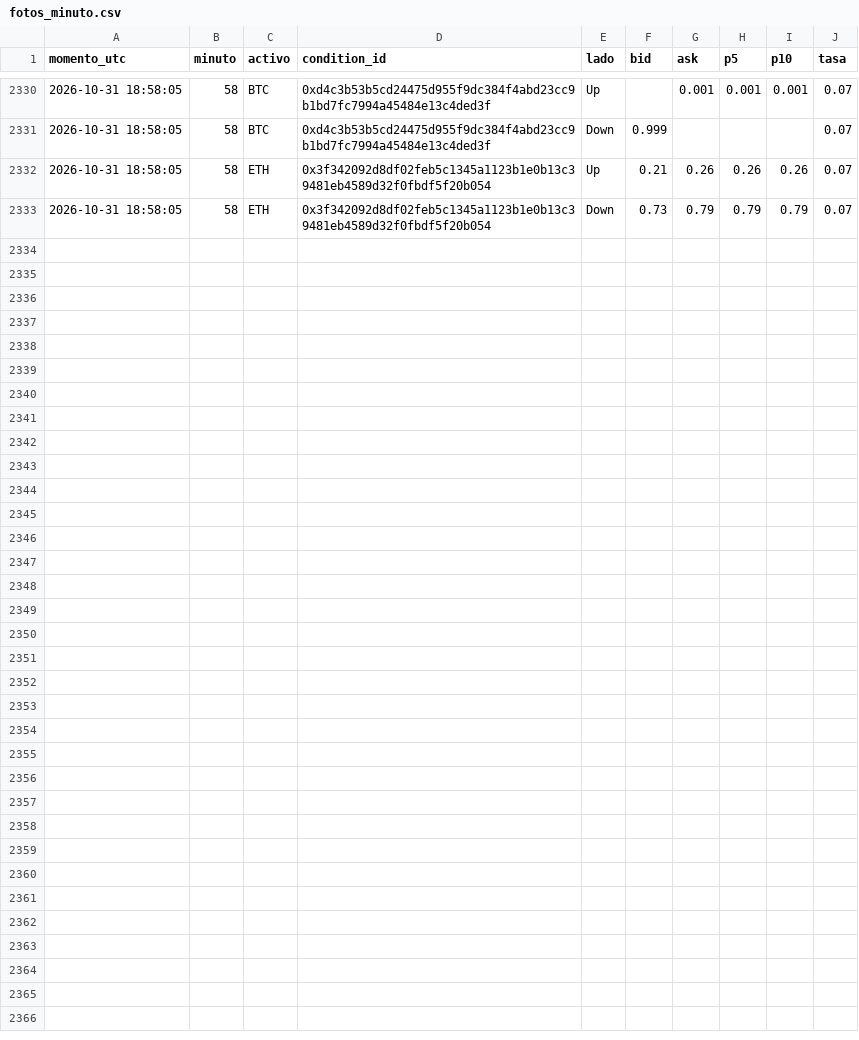
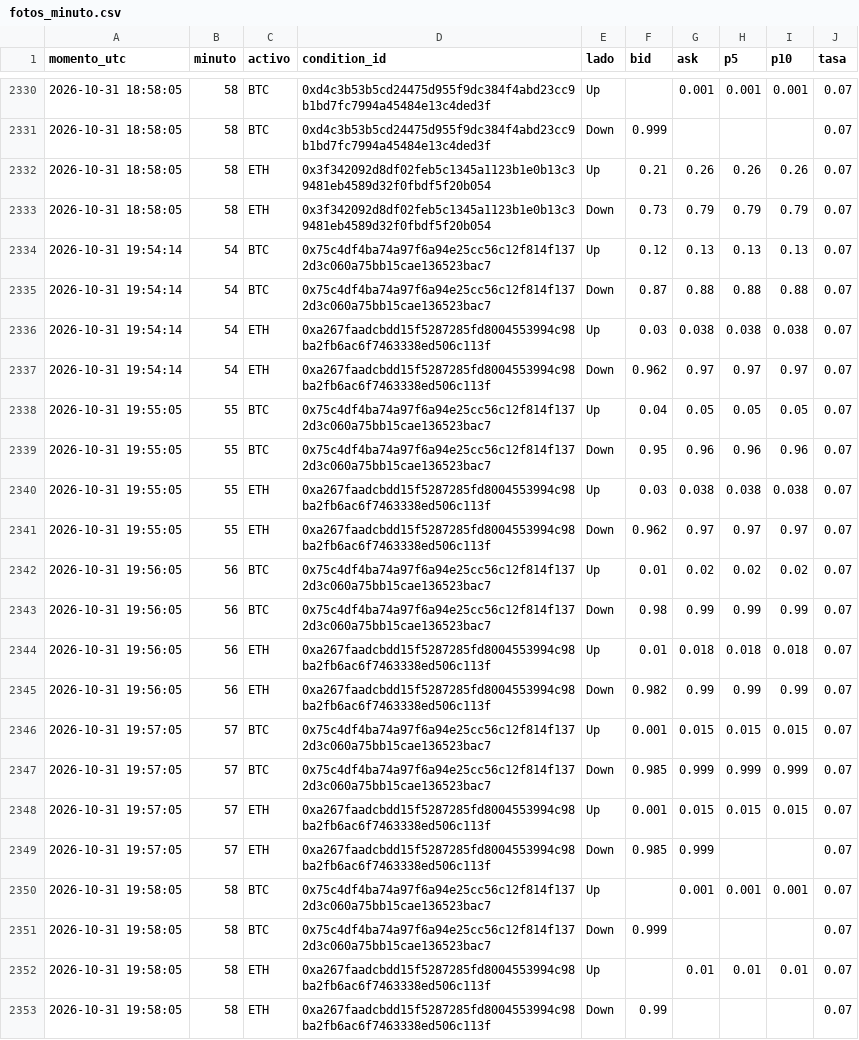
Before and after one commit to Agustinsff/polymarket-clima, a CSV file: bot/fotos_minuto.csv, drawn as a sheet; only a part is shown, gaps mark what is left out; the diff names each change by its address in the sheet, - before the commit and + after, or states it on an @@ line.

```diff
--- a/bot/fotos_minuto.csv
+++ b/bot/fotos_minuto.csv
+row 2334: 2026-10-31 19:54:14 | 54 | BTC | 0x75c4df4ba74a97f6a94e25cc56c12f814f1372d3c060a75bb15cae136523bac7 | Up | 0.12 | 0.13 | 0.13 | 0.13 | 0.07
+row 2335: 2026-10-31 19:54:14 | 54 | BTC | 0x75c4df4ba74a97f6a94e25cc56c12f814f1372d3c060a75bb15cae136523bac7 | Down | 0.87 | 0.88 | 0.88 | 0.88 | 0.07
+row 2336: 2026-10-31 19:54:14 | 54 | ETH | 0xa267faadcbdd15f5287285fd8004553994c98ba2fb6ac6f7463338ed506c113f | Up | 0.03 | 0.038 | 0.038 | 0.038 | 0.07
+row 2337: 2026-10-31 19:54:14 | 54 | ETH | 0xa267faadcbdd15f5287285fd8004553994c98ba2fb6ac6f7463338ed506c113f | Down | 0.962 | 0.97 | 0.97 | 0.97 | 0.07
+row 2338: 2026-10-31 19:55:05 | 55 | BTC | 0x75c4df4ba74a97f6a94e25cc56c12f814f1372d3c060a75bb15cae136523bac7 | Up | 0.04 | 0.05 | 0.05 | 0.05 | 0.07
+row 2339: 2026-10-31 19:55:05 | 55 | BTC | 0x75c4df4ba74a97f6a94e25cc56c12f814f1372d3c060a75bb15cae136523bac7 | Down | 0.95 | 0.96 | 0.96 | 0.96 | 0.07
+row 2340: 2026-10-31 19:55:05 | 55 | ETH | 0xa267faadcbdd15f5287285fd8004553994c98ba2fb6ac6f7463338ed506c113f | Up | 0.03 | 0.038 | 0.038 | 0.038 | 0.07
+row 2341: 2026-10-31 19:55:05 | 55 | ETH | 0xa267faadcbdd15f5287285fd8004553994c98ba2fb6ac6f7463338ed506c113f | Down | 0.962 | 0.97 | 0.97 | 0.97 | 0.07
+row 2342: 2026-10-31 19:56:05 | 56 | BTC | 0x75c4df4ba74a97f6a94e25cc56c12f814f1372d3c060a75bb15cae136523bac7 | Up | 0.01 | 0.02 | 0.02 | 0.02 | 0.07
+row 2343: 2026-10-31 19:56:05 | 56 | BTC | 0x75c4df4ba74a97f6a94e25cc56c12f814f1372d3c060a75bb15cae136523bac7 | Down | 0.98 | 0.99 | 0.99 | 0.99 | 0.07
+row 2344: 2026-10-31 19:56:05 | 56 | ETH | 0xa267faadcbdd15f5287285fd8004553994c98ba2fb6ac6f7463338ed506c113f | Up | 0.01 | 0.018 | 0.018 | 0.018 | 0.07
+row 2345: 2026-10-31 19:56:05 | 56 | ETH | 0xa267faadcbdd15f5287285fd8004553994c98ba2fb6ac6f7463338ed506c113f | Down | 0.982 | 0.99 | 0.99 | 0.99 | 0.07
+row 2346: 2026-10-31 19:57:05 | 57 | BTC | 0x75c4df4ba74a97f6a94e25cc56c12f814f1372d3c060a75bb15cae136523bac7 | Up | 0.001 | 0.015 | 0.015 | 0.015 | 0.07
+row 2347: 2026-10-31 19:57:05 | 57 | BTC | 0x75c4df4ba74a97f6a94e25cc56c12f814f1372d3c060a75bb15cae136523bac7 | Down | 0.985 | 0.999 | 0.999 | 0.999 | 0.07
+row 2348: 2026-10-31 19:57:05 | 57 | ETH | 0xa267faadcbdd15f5287285fd8004553994c98ba2fb6ac6f7463338ed506c113f | Up | 0.001 | 0.015 | 0.015 | 0.015 | 0.07
+row 2349: 2026-10-31 19:57:05 | 57 | ETH | 0xa267faadcbdd15f5287285fd8004553994c98ba2fb6ac6f7463338ed506c113f | Down | 0.985 | 0.999 |  |  | 0.07
+row 2350: 2026-10-31 19:58:05 | 58 | BTC | 0x75c4df4ba74a97f6a94e25cc56c12f814f1372d3c060a75bb15cae136523bac7 | Up |  | 0.001 | 0.001 | 0.001 | 0.07
+row 2351: 2026-10-31 19:58:05 | 58 | BTC | 0x75c4df4ba74a97f6a94e25cc56c12f814f1372d3c060a75bb15cae136523bac7 | Down | 0.999 |  |  |  | 0.07
+row 2352: 2026-10-31 19:58:05 | 58 | ETH | 0xa267faadcbdd15f5287285fd8004553994c98ba2fb6ac6f7463338ed506c113f | Up |  | 0.01 | 0.01 | 0.01 | 0.07
+row 2353: 2026-10-31 19:58:05 | 58 | ETH | 0xa267faadcbdd15f5287285fd8004553994c98ba2fb6ac6f7463338ed506c113f | Down | 0.99 |  |  |  | 0.07
```
Also changed, not shown: bot/ops_papel.csv, 4 other files.
